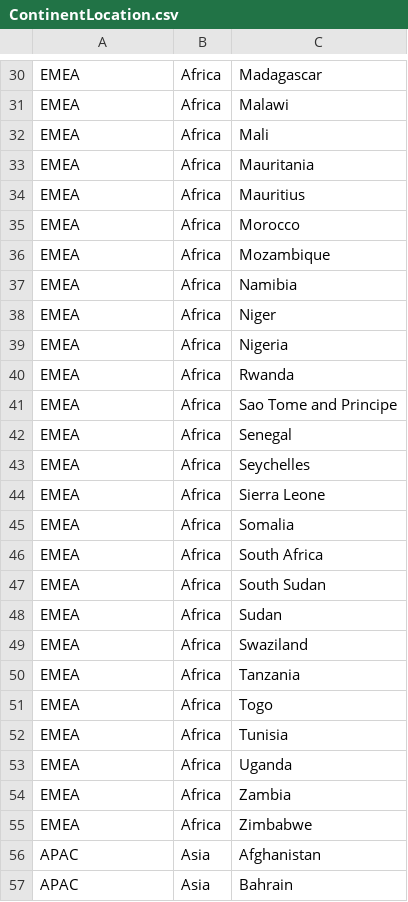
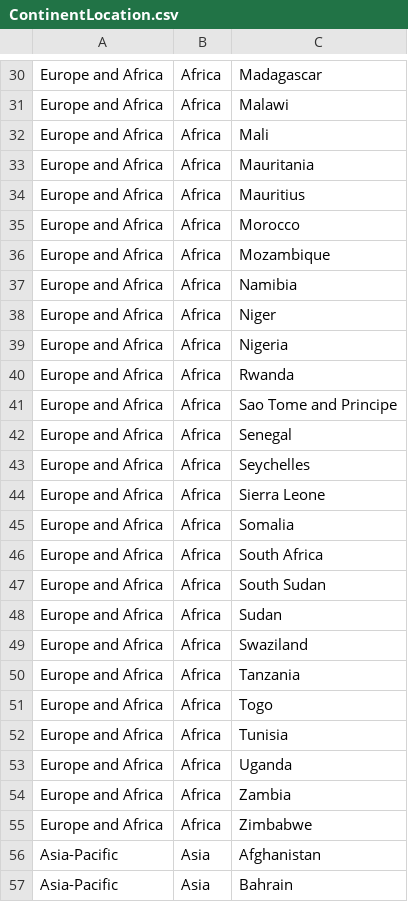
Before and after one commit to serenawatson/data3888, a CSV file: data/ContinentLocation.csv, drawn as a sheet; only a part is shown, gaps mark what is left out; the diff covers the shown part only; the diff names each change by its address in the sheet, - before the commit and + after, or states it on an @@ line.

```diff
--- a/data/ContinentLocation.csv
+++ b/data/ContinentLocation.csv
-A30:A55: EMEA
+A30:A55: Europe and Africa
-A56:A57: APAC
+A56:A57: Asia-Pacific
```
Also changed, not shown: 134 edited cells elsewhere in this file, 1 other file.
